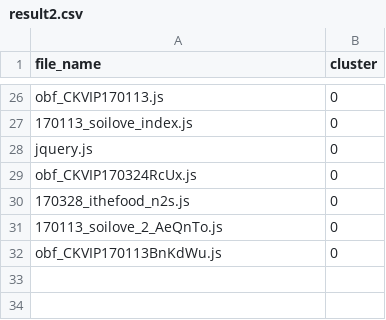
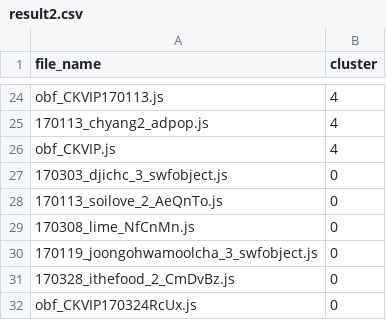
Before and after one commit to aitch25/Malicious_JS_Entropy_Analysis, a CSV file: result2.csv, drawn as a sheet; only a part is shown, gaps mark what is left out; removed rows and columns are numbered as before the commit, all else as after; the diff covers the shown part only; the diff names each change by its address in the sheet, - before the commit and + after, or states it on an @@ line.

```diff
--- a/result2.csv
+++ b/result2.csv
-B24 (cluster): 0
+B24 (cluster): 4
+row 25: 170113_chyang2_adpop.js | 4
+row 26: obf_CKVIP.js | 4
+row 27: 170303_djichc_3_swfobject.js | 0
-A28 (file_name): 170113_soilove_index.js
+A28 (file_name): 170113_soilove_2_AeQnTo.js
-A29 (file_name): jquery.js
+A29 (file_name): 170308_lime_NfCnMn.js
+row 30: 170119_joongohwamoolcha_3_swfobject.js | 0
+row 31: 170328_ithefood_2_CmDvBz.js | 0
-row 30: 170328_ithefood_n2s.js | 0
-row 31: 170113_soilove_2_AeQnTo.js | 0
-row 32: obf_CKVIP170113BnKdWu.js | 0
```
Also changed, not shown: 14 added rows, 16 removed rows and 4 edited cells elsewhere in this file, 48 other files.
